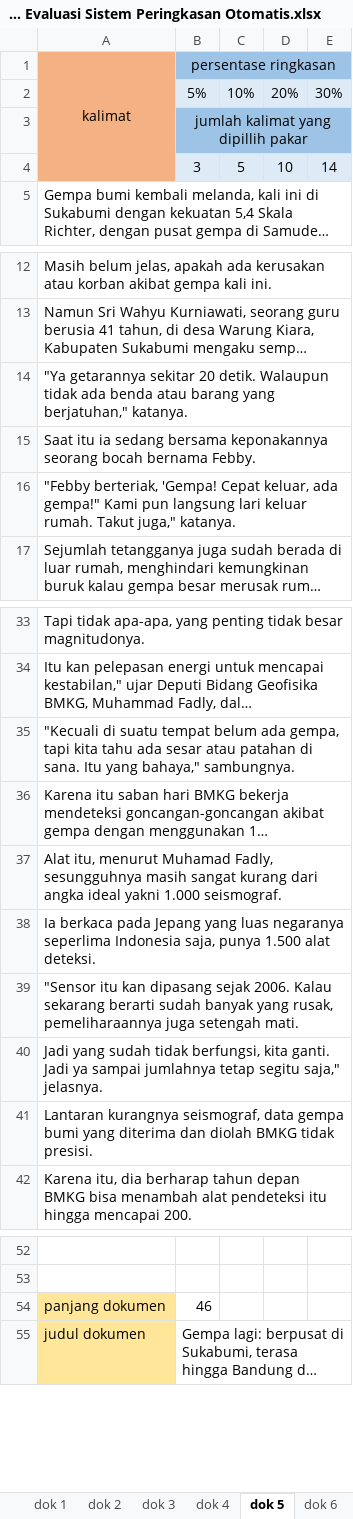
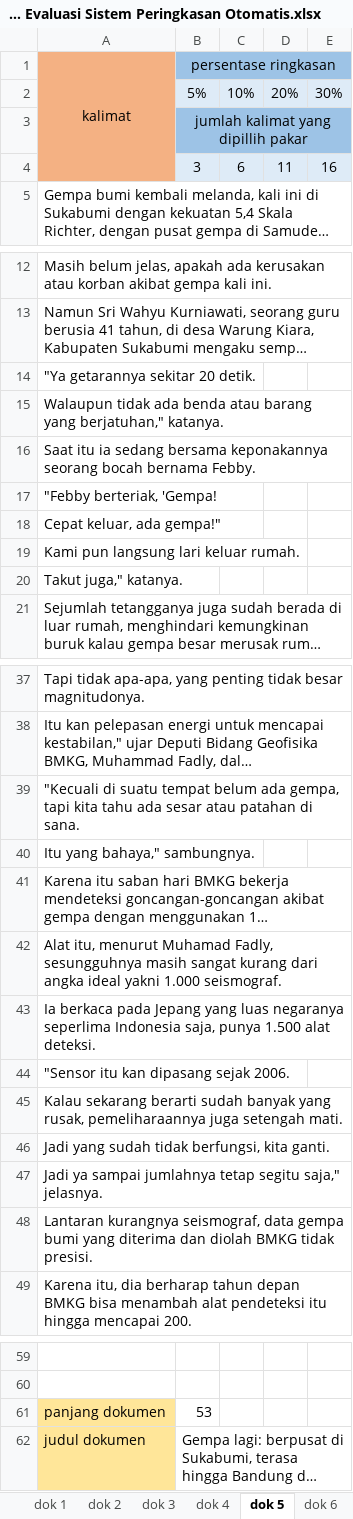
Before and after one commit to dahliahadfury/automaticsummarize, an Excel workbook: evaluasi/Dokumen Evaluasi Sistem Peringkasan Otomatis.xlsx, sheet dok 5, drawn as a sheet; only a part is shown, gaps mark what is left out; long unchanged cells end in …; values as stored, in another font and other column widths than the file's, no borders; removed rows and columns are numbered as before the commit, all else as after; the diff covers the shown part only; the diff names each change by its address in the sheet, - before the commit and + after, or states it on an @@ line.

```diff
--- a/evaluasi/Dokumen Evaluasi Sistem Peringkasan Otomatis.xlsx (sheet dok 5)
+++ b/evaluasi/Dokumen Evaluasi Sistem Peringkasan Otomatis.xlsx (sheet dok 5)
-row 4:  | 3 | 5 | 10 | 14
+row 4:  | 3 | 6 | 11 | 16
-A14 (kalimat): …20 detik. Walaupun tidak ada benda atau barang yang berjatuhan," katanya.
+A14 (kalimat): …20 detik.
+row 15: Walaupun tidak ada benda atau barang yang berjatuhan," katanya.
-A17 (kalimat): …berteriak, 'Gempa! Cepat keluar, ada gempa!" Kami pun langsung lari keluar rumah. Takut juga," katanya.
+A17 (kalimat): …berteriak, 'Gempa!
+row 18: Cepat keluar, ada gempa!"
+row 19: Kami pun langsung lari keluar rumah.
+row 20: Takut juga," katanya.
-A39 (kalimat): …di sana. Itu yang bahaya," sambungnya.
+A39 (kalimat): …di sana.
+row 40: Itu yang bahaya," sambungnya.
-A44 (kalimat): …sejak 2006. Kalau sekarang berarti sudah banyak yang rusak, pemeliharaannya juga setengah mati.
+A44 (kalimat): …sejak 2006.
-A45 (kalimat): Jadi yang sudah tidak berfungsi, kita ganti. Jadi ya sampai jumlahnya tetap segitu saja," jelasnya.
+A45 (kalimat): Kalau sekarang berarti sudah banyak yang rusak, pemeliharaannya juga setengah mati.
+row 46: Jadi yang sudah tidak berfungsi, kita ganti.
+row 47: Jadi ya sampai jumlahnya tetap segitu saja," jelasnya.
-B61 (persentase ringkasan): 46
+B61 (persentase ringkasan): 53
```
Also changed, not shown: 1 added row, 1 removed row and 2 edited cells elsewhere in this sheet, sheet dok 4, sheet dok 7, sheet dok 9, sheet dok 10, sheet dok 1, sheet dok 3, 1 more sheet, formulas that keep their value, implementasi/implementasi coding.xlsx, 28 other files.
